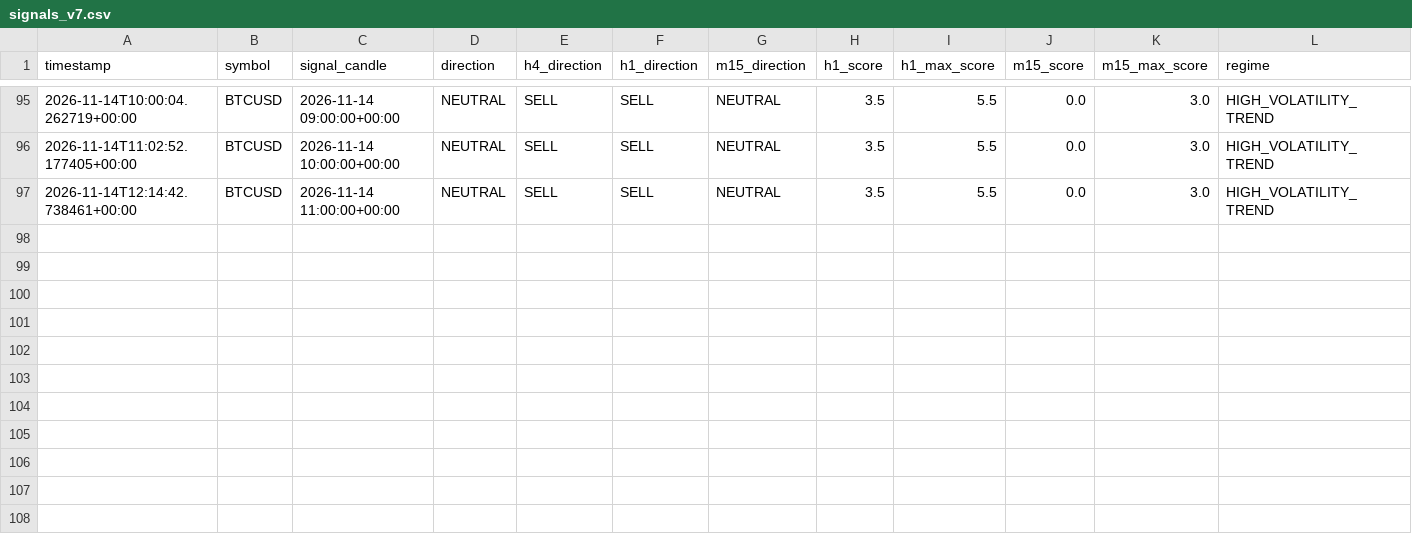
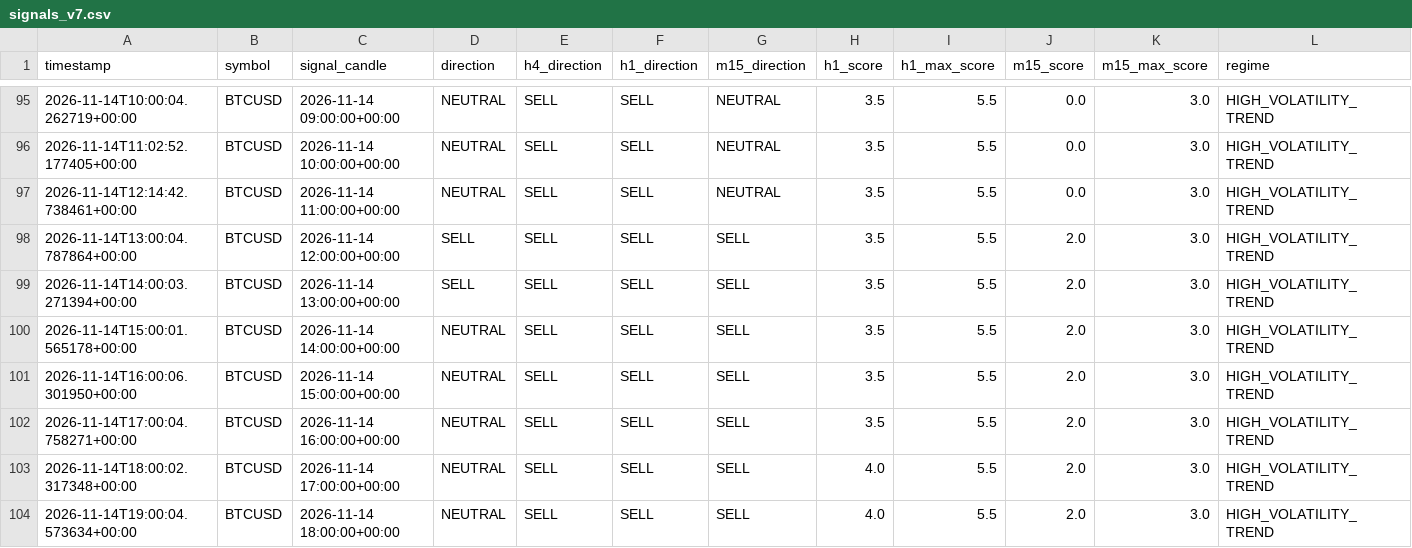
Before and after one commit to josuekelly-droid/TradingEA, a CSV file: logs/signals_v7.csv, drawn as a sheet; only a part is shown, gaps mark what is left out; rows hold the shown columns only; the diff names each change by its address in the sheet, - before the commit and + after, or states it on an @@ line.

```diff
--- a/logs/signals_v7.csv
+++ b/logs/signals_v7.csv
+row 98: 2026-11-14T13:00:04.787864+00:00 | BTCUSD | 2026-11-14 12:00:00+00:00 | SELL | SELL | SELL | SELL | 3.5 | 5.5 | 2.0 | 3.0 | HIGH_VOLATILITY_TREND
+row 99: 2026-11-14T14:00:03.271394+00:00 | BTCUSD | 2026-11-14 13:00:00+00:00 | SELL | SELL | SELL | SELL | 3.5 | 5.5 | 2.0 | 3.0 | HIGH_VOLATILITY_TREND
+row 100: 2026-11-14T15:00:01.565178+00:00 | BTCUSD | 2026-11-14 14:00:00+00:00 | NEUTRAL | SELL | SELL | SELL | 3.5 | 5.5 | 2.0 | 3.0 | HIGH_VOLATILITY_TREND
+row 101: 2026-11-14T16:00:06.301950+00:00 | BTCUSD | 2026-11-14 15:00:00+00:00 | NEUTRAL | SELL | SELL | SELL | 3.5 | 5.5 | 2.0 | 3.0 | HIGH_VOLATILITY_TREND
+row 102: 2026-11-14T17:00:04.758271+00:00 | BTCUSD | 2026-11-14 16:00:00+00:00 | NEUTRAL | SELL | SELL | SELL | 3.5 | 5.5 | 2.0 | 3.0 | HIGH_VOLATILITY_TREND
+row 103: 2026-11-14T18:00:02.317348+00:00 | BTCUSD | 2026-11-14 17:00:00+00:00 | NEUTRAL | SELL | SELL | SELL | 4.0 | 5.5 | 2.0 | 3.0 | HIGH_VOLATILITY_TREND
+row 104: 2026-11-14T19:00:04.573634+00:00 | BTCUSD | 2026-11-14 18:00:00+00:00 | NEUTRAL | SELL | SELL | SELL | 4.0 | 5.5 | 2.0 | 3.0 | HIGH_VOLATILITY_TREND
```
Also changed, not shown: 1 other file.
